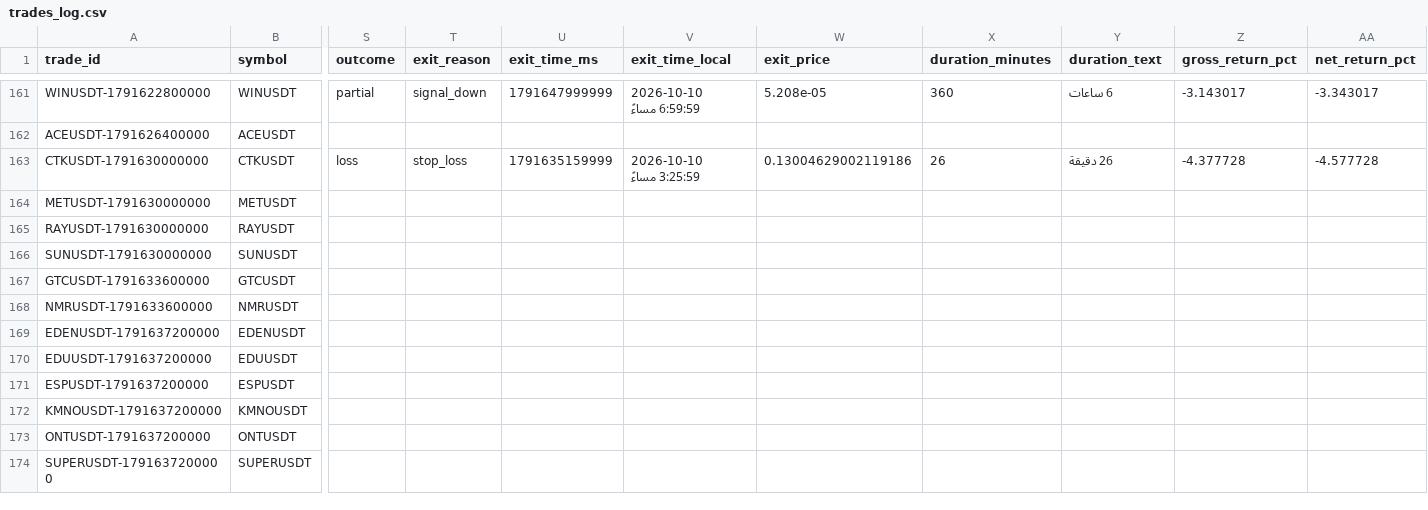
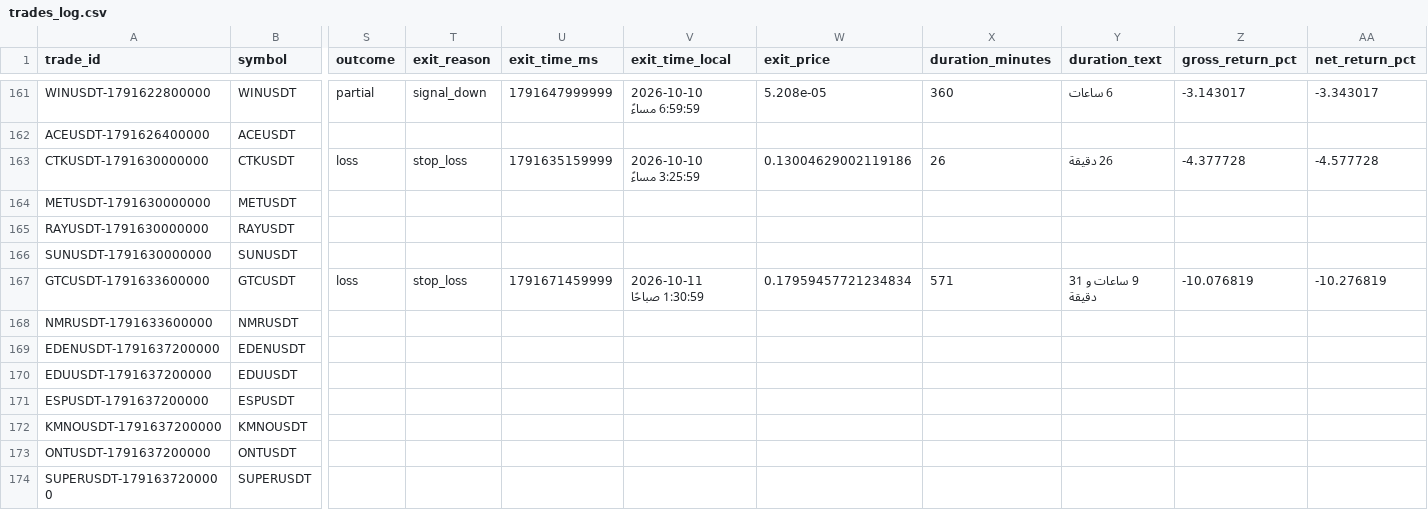
Before and after one commit to turky4500/binance-spot-usdt-signal-bot, a CSV file: data/trades_log.csv, drawn as a sheet; only a part is shown, gaps mark what is left out; the diff names each change by its address in the sheet, - before the commit and + after, or states it on an @@ line.

```diff
--- a/data/trades_log.csv
+++ b/data/trades_log.csv
-S167 (outcome): (empty)
+S167 (outcome): loss
-T167 (exit_reason): (empty)
+T167 (exit_reason): stop_loss
-U167 (exit_time_ms): (empty)
+U167 (exit_time_ms): 1791671459999
-V167 (exit_time_local): (empty)
+V167 (exit_time_local): 2026-10-11 1:30:59 صباحًا
-W167 (exit_price): (empty)
+W167 (exit_price): 0.17959457721234834
-X167 (duration_minutes): (empty)
+X167 (duration_minutes): 571
-Y167 (duration_text): (empty)
+Y167 (duration_text): 9 ساعات و 31 دقيقة
-Z167 (gross_return_pct): (empty)
+Z167 (gross_return_pct): -10.076819
-AA167 (net_return_pct): (empty)
+AA167 (net_return_pct): -10.276819
```
Also changed, not shown: 1 other file.
